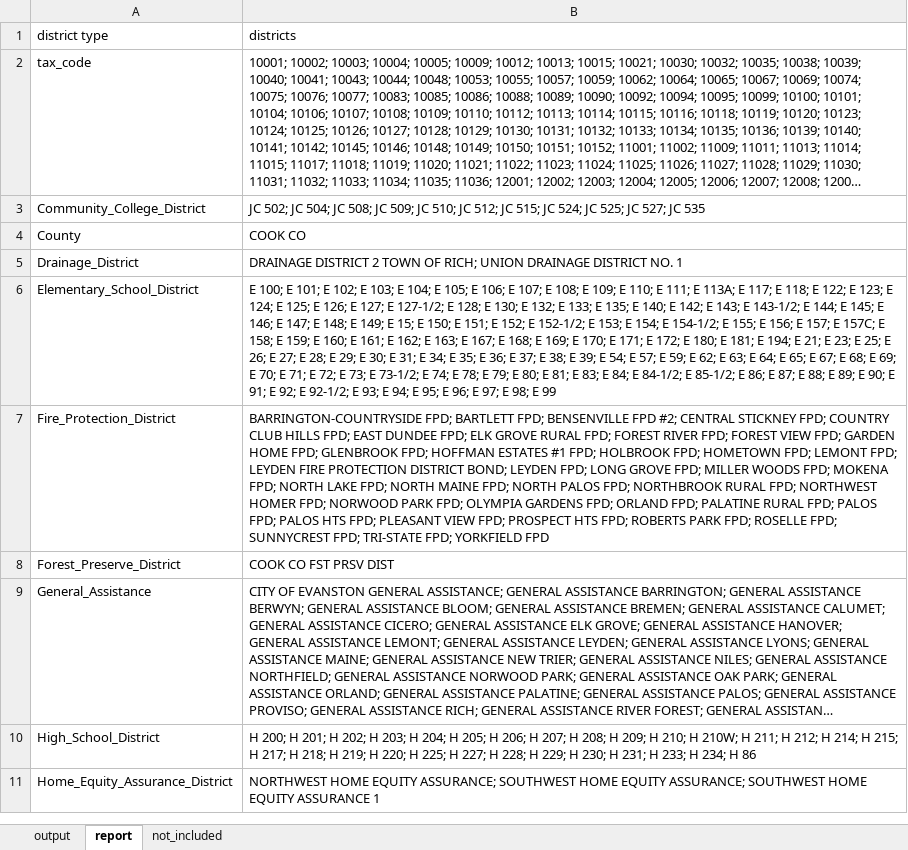
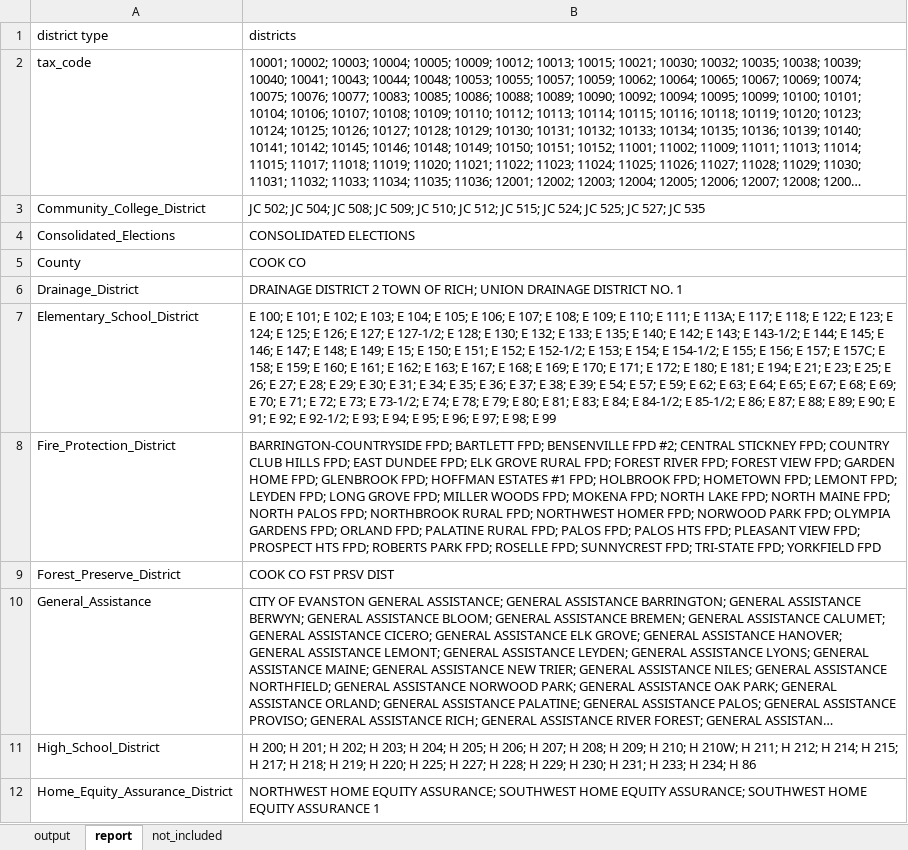
Before and after one commit to AbahlsCMAP/effective_property_tax, an Excel workbook: outputs/2_dists_by_taxcode_proc_cook.xlsx, sheet report, drawn as a sheet; only a part is shown; long unchanged cells end in …; values as stored, in another font and other column widths than the file's, no borders; addresses are those after the commit; the diff covers the shown part only; the diff names each change by its address in the sheet, - before the commit and + after, or states it on an @@ line.

```diff
--- a/outputs/2_dists_by_taxcode_proc_cook.xlsx (sheet report)
+++ b/outputs/2_dists_by_taxcode_proc_cook.xlsx (sheet report)
+row 4: Consolidated_Elections | CONSOLIDATED ELECTIONS
-B8 (districts): …FPD; LEYDEN FIRE PROTECTION DISTRICT BOND; LEYDEN FPD; LONG…
+B8 (districts): …FPD; LEYDEN FPD; LONG…
```
Also changed, not shown: 1 added row, 3 removed rows and 6 edited cells elsewhere in this sheet, sheet output, sheet not_included, 21 other files.
